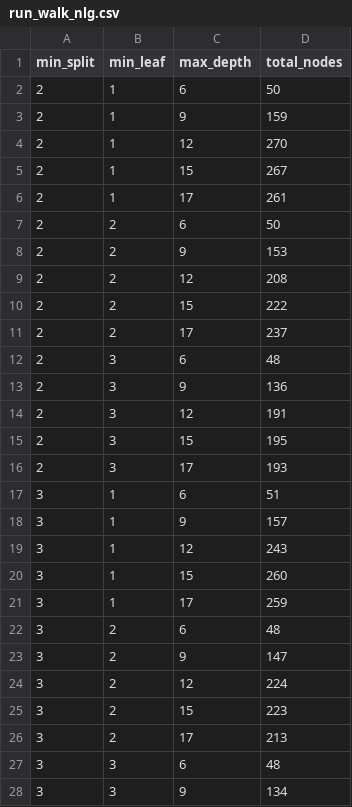
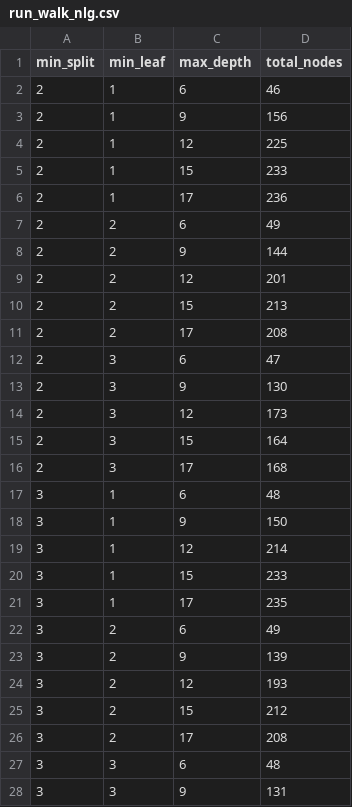
Before and after one commit to viettran-edgeAI/MCU, a CSV file: tools/pre_train/trained_model/run_walk_nlg.csv, drawn as a sheet; only a part is shown; the diff covers the shown part only.

```diff
--- a/tools/pre_train/trained_model/run_walk_nlg.csv
+++ b/tools/pre_train/trained_model/run_walk_nlg.csv
@@ -1,28 +1,28 @@
 min_split,min_leaf,max_depth,total_nodes
-2,1,6,50
-2,1,9,159
-2,1,12,270
-2,1,15,267
-2,1,17,261
-2,2,6,50
-2,2,9,153
-2,2,12,208
-2,2,15,222
-2,2,17,237
-2,3,6,48
-2,3,9,136
-2,3,12,191
-2,3,15,195
-2,3,17,193
-3,1,6,51
-3,1,9,157
-3,1,12,243
-3,1,15,260
-3,1,17,259
-3,2,6,48
-3,2,9,147
-3,2,12,224
-3,2,15,223
-3,2,17,213
+2,1,6,46
+2,1,9,156
+2,1,12,225
+2,1,15,233
+2,1,17,236
+2,2,6,49
+2,2,9,144
+2,2,12,201
+2,2,15,213
+2,2,17,208
+2,3,6,47
+2,3,9,130
+2,3,12,173
+2,3,15,164
+2,3,17,168
+3,1,6,48
+3,1,9,150
+3,1,12,214
+3,1,15,233
+3,1,17,235
+3,2,6,49
+3,2,9,139
+3,2,12,193
+3,2,15,212
+3,2,17,208
 3,3,6,48
-3,3,9,134
+3,3,9,131
```
Also changed, not shown: 17 edited cells elsewhere in this file, 19 other files.
